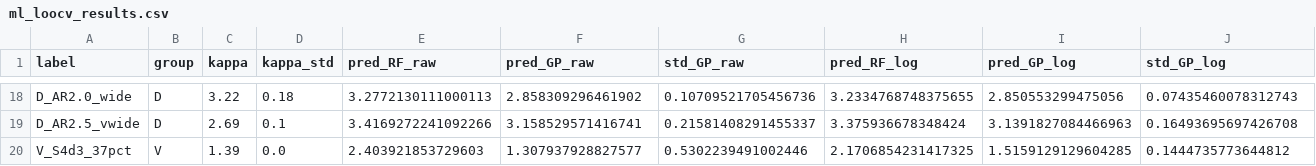
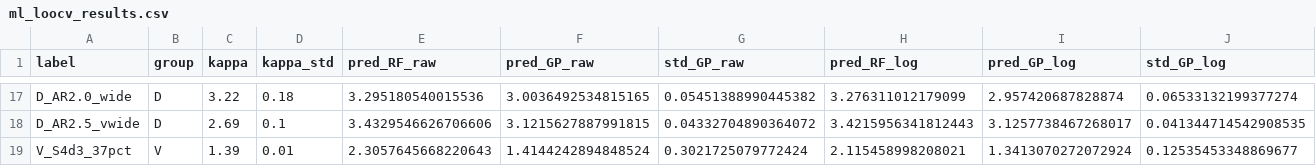
Before and after one commit to othmansoubai/porous-si-ml-inverse-design, a CSV file: data/ml_loocv_results.csv, drawn as a sheet; only a part is shown, gaps mark what is left out; addresses are those after the commit; the diff covers the shown part only; the diff names each change by its address in the sheet, - before the commit and + after, or states it on an @@ line.

```diff
--- a/data/ml_loocv_results.csv
+++ b/data/ml_loocv_results.csv
-E17 (pred_RF_raw): 3.2772130111000113
+E17 (pred_RF_raw): 3.295180540015536
-F17 (pred_GP_raw): 2.858309296461902
+F17 (pred_GP_raw): 3.0036492534815165
-G17 (std_GP_raw): 0.10709521705456736
+G17 (std_GP_raw): 0.05451388990445382
-H17 (pred_RF_log): 3.2334768748375655
+H17 (pred_RF_log): 3.276311012179099
-I17 (pred_GP_log): 2.850553299475056
+I17 (pred_GP_log): 2.957420687828874
-J17 (std_GP_log): 0.07435460078312743
+J17 (std_GP_log): 0.06533132199377274
-E18 (pred_RF_raw): 3.4169272241092266
+E18 (pred_RF_raw): 3.4329546626706606
-F18 (pred_GP_raw): 3.158529571416741
+F18 (pred_GP_raw): 3.1215627887991815
-G18 (std_GP_raw): 0.21581408291455337
+G18 (std_GP_raw): 0.04332704890364072
-H18 (pred_RF_log): 3.375936678348424
+H18 (pred_RF_log): 3.4215956341812443
-I18 (pred_GP_log): 3.1391827084466963
+I18 (pred_GP_log): 3.1257738467268017
-J18 (std_GP_log): 0.16493695697426708
+J18 (std_GP_log): 0.041344714542908535
-D19 (kappa_std): 0.0
+D19 (kappa_std): 0.01
-E19 (pred_RF_raw): 2.403921853729603
+E19 (pred_RF_raw): 2.3057645668220643
-F19 (pred_GP_raw): 1.307937928827577
+F19 (pred_GP_raw): 1.4144242894848524
-G19 (std_GP_raw): 0.5302239491002446
+G19 (std_GP_raw): 0.3021725079772424
-H19 (pred_RF_log): 2.1706854231417325
+H19 (pred_RF_log): 2.115458998208021
-I19 (pred_GP_log): 1.5159129129604285
+I19 (pred_GP_log): 1.3413070272072924
-J19 (std_GP_log): 0.1444735773644812
+J19 (std_GP_log): 0.12535453348869677
```
Also changed, not shown: 2 added rows, 3 removed rows and 80 edited cells elsewhere in this file, data/ml_dataset_paper2.csv, data/ml_feature_importance.csv, 21 other files.
